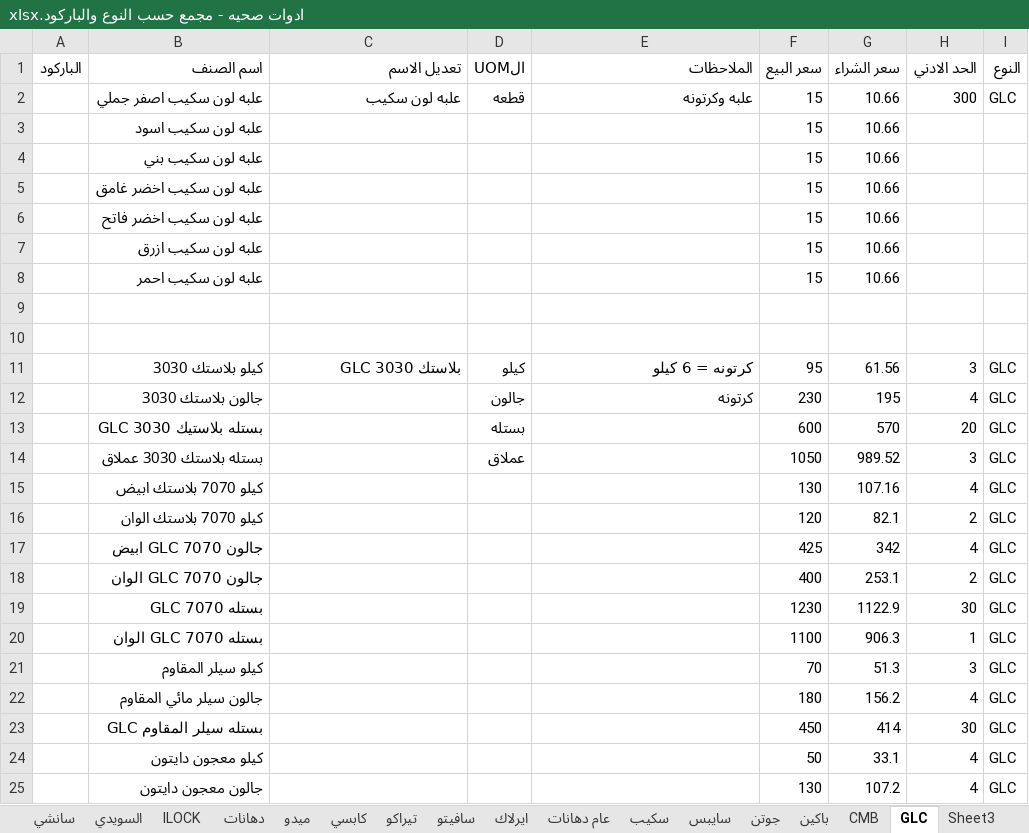
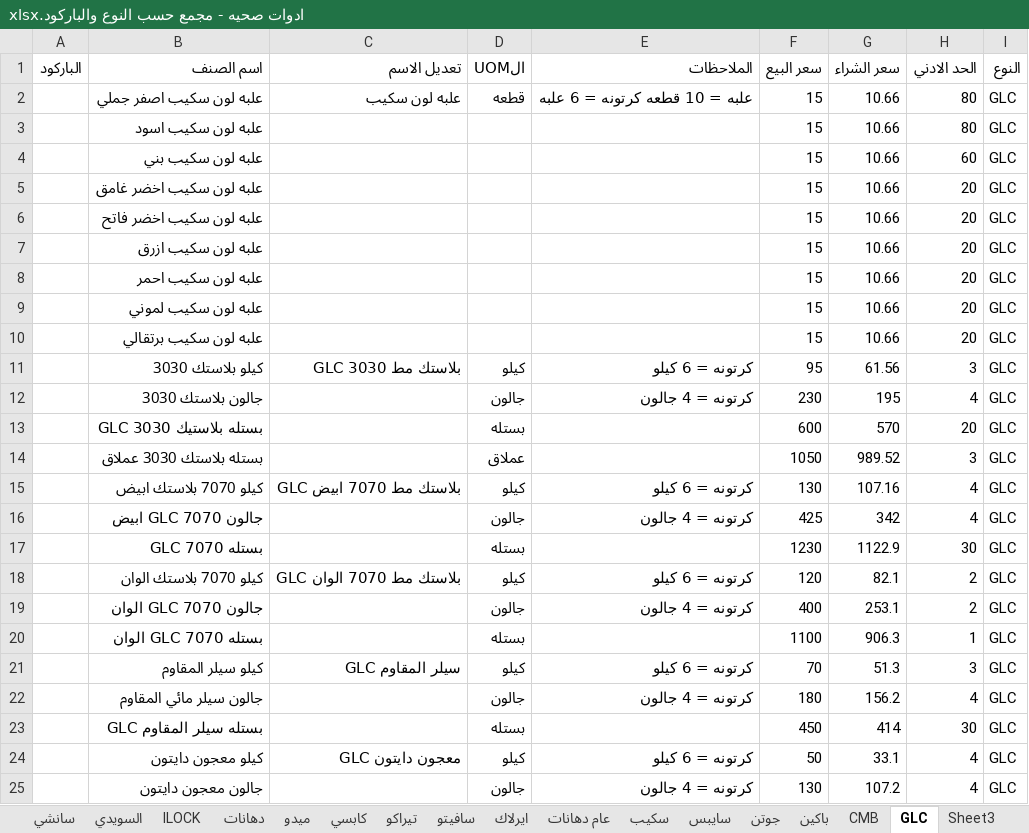
Before and after one commit to ahmedadeliteng/work, an Excel workbook: بنيان/اصناف تعديل لERPNEXT/ادوات صحيه - مجمع حسب النوع والباركود.xlsx, sheet GLC, drawn as a sheet; only a part is shown; values as stored, in another font and other column widths than the file's, no cell formats; removed rows and columns are numbered as before the commit, all else as after; the diff covers the shown part only; the diff names each change by its address in the sheet, - before the commit and + after, or states it on an @@ line.

Commit message:
ENDED GLC - PACHEIN

```diff
--- a/بنيان/اصناف تعديل لERPNEXT/ادوات صحيه - مجمع حسب النوع والباركود.xlsx (sheet GLC)
+++ b/بنيان/اصناف تعديل لERPNEXT/ادوات صحيه - مجمع حسب النوع والباركود.xlsx (sheet GLC)
-E2 (الملاحظات): علبه وكرتونه
+E2 (الملاحظات): علبه = 10 قطعه كرتونه = 6 علبه
-H2 (الحد الادني): 300
+H2 (الحد الادني): 80
-H3 (الحد الادني): (empty)
+H3 (الحد الادني): 80
-I3:I8 (النوع): (empty)
+I3:I8 (النوع): GLC
-H4 (الحد الادني): (empty)
+H4 (الحد الادني): 60
-H5:H8 (الحد الادني): (empty)
+H5:H8 (الحد الادني): 20
-row 9: (empty)
+row 9:  | علبه لون سكيب لموني |  |  |  | 15 | 10.66 | 20 | GLC
-row 10: (empty)
+row 10:  | علبه لون سكيب برتقالي |  |  |  | 15 | 10.66 | 20 | GLC
-C11 (تعديل الاسم): بلاستك GLC 3030
+C11 (تعديل الاسم): بلاستك مط GLC 3030
-E12 (الملاحظات): كرتونه
+E12 (الملاحظات): كرتونه = 4 جالون
-C15 (تعديل الاسم): (empty)
+C15 (تعديل الاسم): بلاستك مط 7070 ابيض GLC
-D15 (الUOM): (empty)
+D15 (الUOM): كيلو
-E15 (الملاحظات): (empty)
+E15 (الملاحظات): كرتونه = 6 كيلو
-row 16:  | كيلو 7070 بلاستك الوان |  |  |  | 120 | 82.1 | 2 | GLC
-D16 (الUOM): (empty)
+D16 (الUOM): جالون
-E16 (الملاحظات): (empty)
+E16 (الملاحظات): كرتونه = 4 جالون
-row 18:  | جالون 7070 GLC الوان |  |  |  | 400 | 253.1 | 2 | GLC
-D17 (الUOM): (empty)
+D17 (الUOM): بستله
+row 18:  | كيلو 7070 بلاستك الوان | بلاستك مط 7070 الوان GLC | كيلو | كرتونه = 6 كيلو | 120 | 82.1 | 2 | GLC
+row 19:  | جالون 7070 GLC الوان |  | جالون | كرتونه = 4 جالون | 400 | 253.1 | 2 | GLC
-D20 (الUOM): (empty)
+D20 (الUOM): بستله
-C21 (تعديل الاسم): (empty)
+C21 (تعديل الاسم): سيلر المقاوم GLC
-D21 (الUOM): (empty)
+D21 (الUOM): كيلو
-E21 (الملاحظات): (empty)
+E21 (الملاحظات): كرتونه = 6 كيلو
-D22 (الUOM): (empty)
+D22 (الUOM): جالون
-E22 (الملاحظات): (empty)
+E22 (الملاحظات): كرتونه = 4 جالون
-D23 (الUOM): (empty)
+D23 (الUOM): بستله
-C24 (تعديل الاسم): (empty)
+C24 (تعديل الاسم): معجون دايتون GLC
-D24 (الUOM): (empty)
+D24 (الUOM): كيلو
-E24 (الملاحظات): (empty)
+E24 (الملاحظات): كرتونه = 6 كيلو
-D25 (الUOM): (empty)
+D25 (الUOM): جالون
-E25 (الملاحظات): (empty)
+E25 (الملاحظات): كرتونه = 4 جالون
```
Also changed, not shown: 19 added rows, 11 removed rows and 121 edited cells elsewhere in this sheet, sheet باكين, sheet CMB, cell formats.
